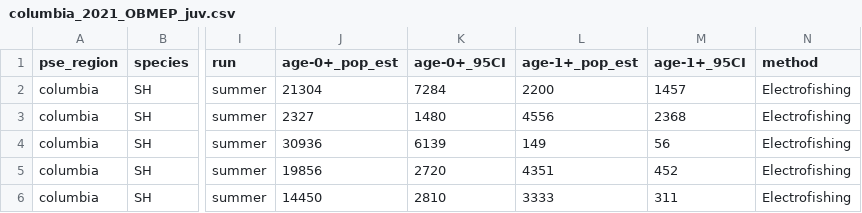
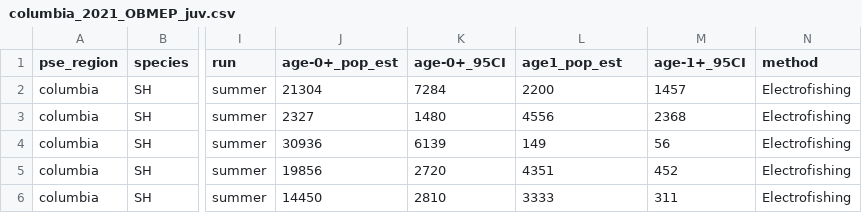
Before and after one commit to salmonwatersheds/steelhead-status, a CSV file: data/raw-population-indicator-data/columbia_2021_OBMEP_juv.csv, drawn as a sheet; only a part is shown, gaps mark what is left out; the diff names each change by its address in the sheet, - before the commit and + after, or states it on an @@ line.

```diff
--- a/data/raw-population-indicator-data/columbia_2021_OBMEP_juv.csv
+++ b/data/raw-population-indicator-data/columbia_2021_OBMEP_juv.csv
-L1: age-1+_pop_est
+L1: age1_pop_est
```
Also changed, not shown: data/raw-population-indicator-data/1-raw-data-catalogue.csv, data/raw-population-indicator-data/CentralCoast_1999_English_LGL_BellaCoola_SSdata.csv, 22 other files.
